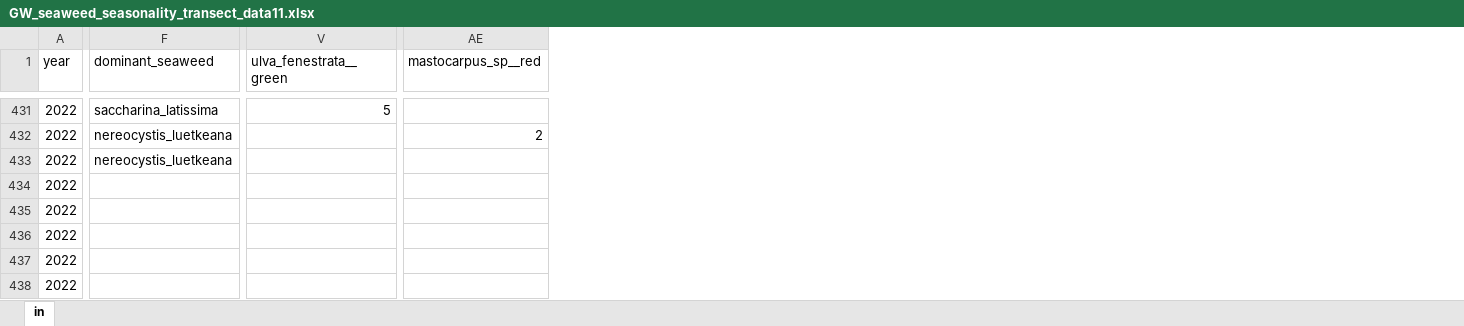
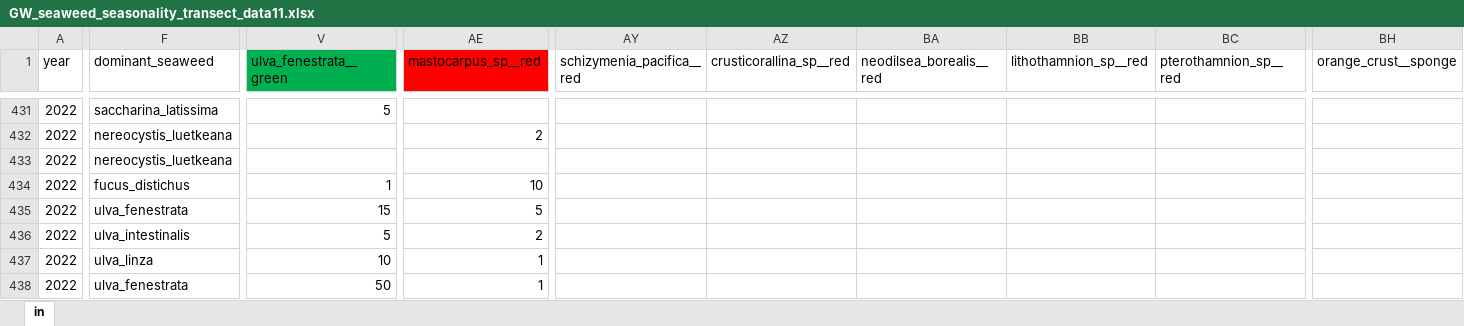
Before and after one commit to siobhanschenk/GW_seaweed_seasonality_transects, an Excel workbook: GW_seaweed_seasonality_transect_data11.xlsx, sheet in, drawn as a sheet; only a part is shown, gaps mark what is left out; values as stored, in another font and other column widths than the file's, no borders; the diff covers the shown part only; the diff names each change by its address in the sheet, - before the commit and + after, or states it on an @@ line.

```diff
--- a/GW_seaweed_seasonality_transect_data11.xlsx (sheet in)
+++ b/GW_seaweed_seasonality_transect_data11.xlsx (sheet in)
+column AY (schizymenia_pacifica__red), empty
+column AZ (crusticorallina_sp__red), empty
+column BA (neodilsea_borealis__red), empty
+column BB (lithothamnion_sp__red), empty
+column BC (pterothamnion_sp__red), empty
+column BH (orange_crust__sponge), empty
-V1 fill: none
+V1 fill: #00B050
-AE1 fill: none
+AE1 fill: #FF0000
-F434 (dominant_seaweed): (empty)
+F434 (dominant_seaweed): fucus_distichus
-V434 (ulva_fenestrata__green): (empty)
+V434 (ulva_fenestrata__green): 1
-AE434 (mastocarpus_sp__red): (empty)
+AE434 (mastocarpus_sp__red): 10
-F435 (dominant_seaweed): (empty)
+F435 (dominant_seaweed): ulva_fenestrata
-V435 (ulva_fenestrata__green): (empty)
+V435 (ulva_fenestrata__green): 15
-AE435 (mastocarpus_sp__red): (empty)
+AE435 (mastocarpus_sp__red): 5
-F436 (dominant_seaweed): (empty)
+F436 (dominant_seaweed): ulva_intestinalis
-V436 (ulva_fenestrata__green): (empty)
+V436 (ulva_fenestrata__green): 5
-AE436 (mastocarpus_sp__red): (empty)
+AE436 (mastocarpus_sp__red): 2
-F437 (dominant_seaweed): (empty)
+F437 (dominant_seaweed): ulva_linza
-V437 (ulva_fenestrata__green): (empty)
+V437 (ulva_fenestrata__green): 10
-AE437:AE438 (mastocarpus_sp__red): (empty)
+AE437:AE438 (mastocarpus_sp__red): 1
-F438 (dominant_seaweed): (empty)
+F438 (dominant_seaweed): ulva_fenestrata
-V438 (ulva_fenestrata__green): (empty)
+V438 (ulva_fenestrata__green): 50
```
Also changed, not shown: 7 added rows, 6 removed rows, 233 edited cells and cell formats elsewhere in this sheet, 4 other files.
